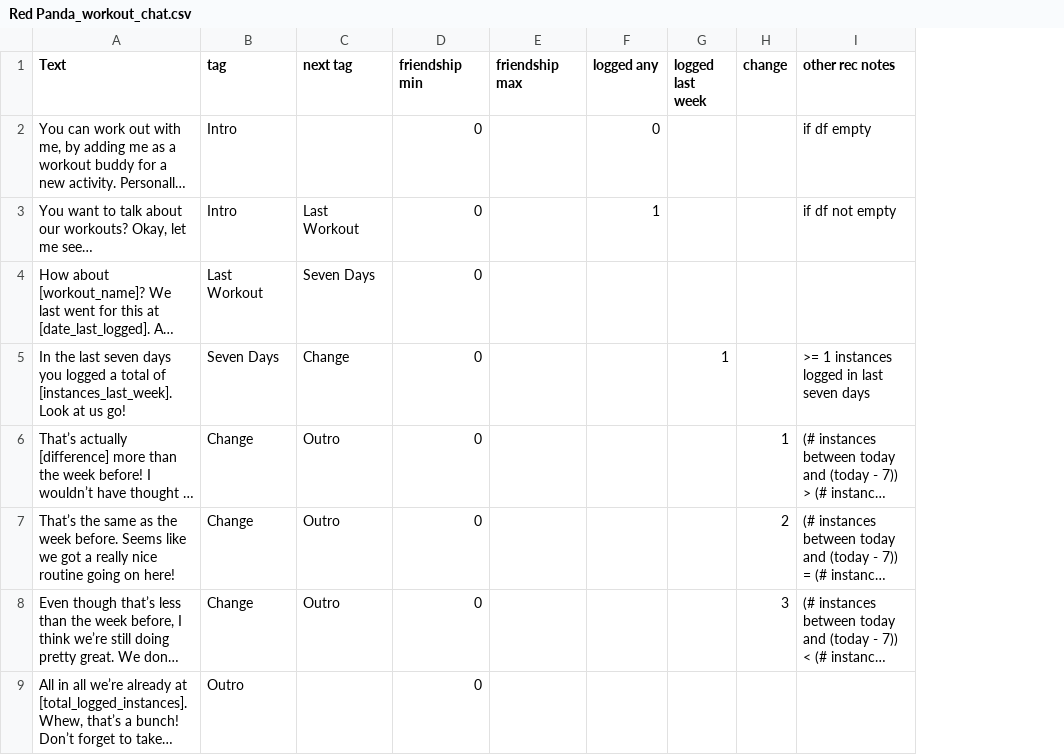
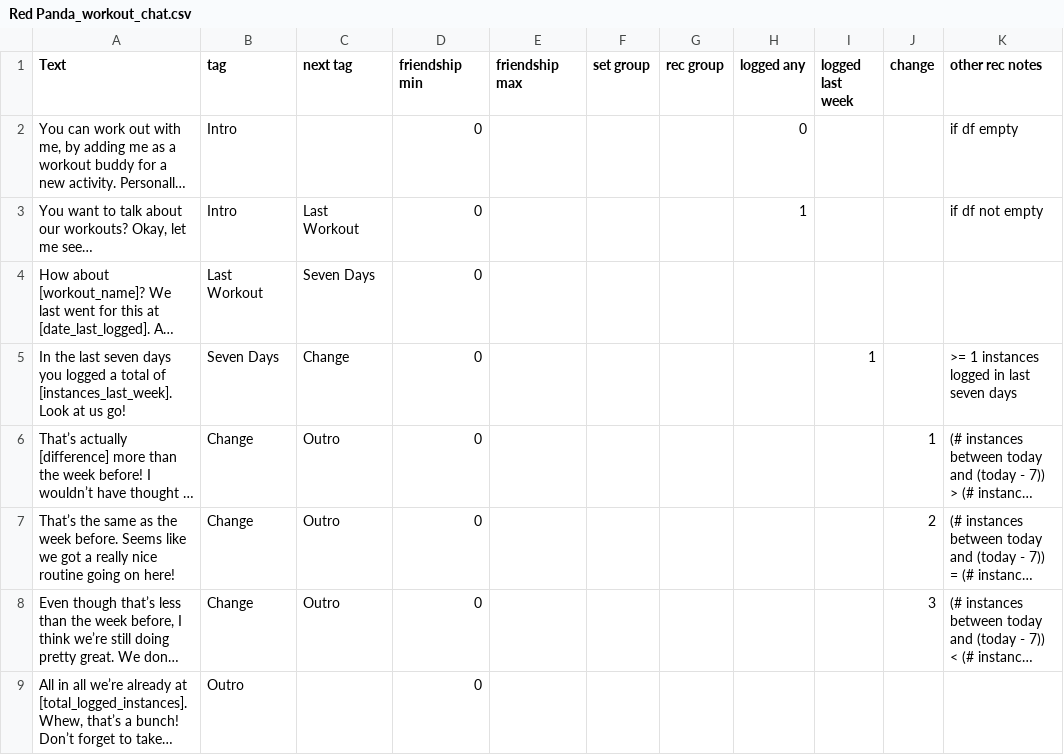
Before and after one commit to jegny100/FitnessApp, a CSV file: Red Panda_workout_chat.csv, drawn as a sheet; long unchanged cells end in …; the diff names each change by its address in the sheet, - before the commit and + after, or states it on an @@ line.

Commit message:
added chat function for workout talks

```diff
--- a/Red Panda_workout_chat.csv
+++ b/Red Panda_workout_chat.csv
+column F (set group), empty
+column G (rec group), empty
```
Also changed, not shown: 4 other files.
